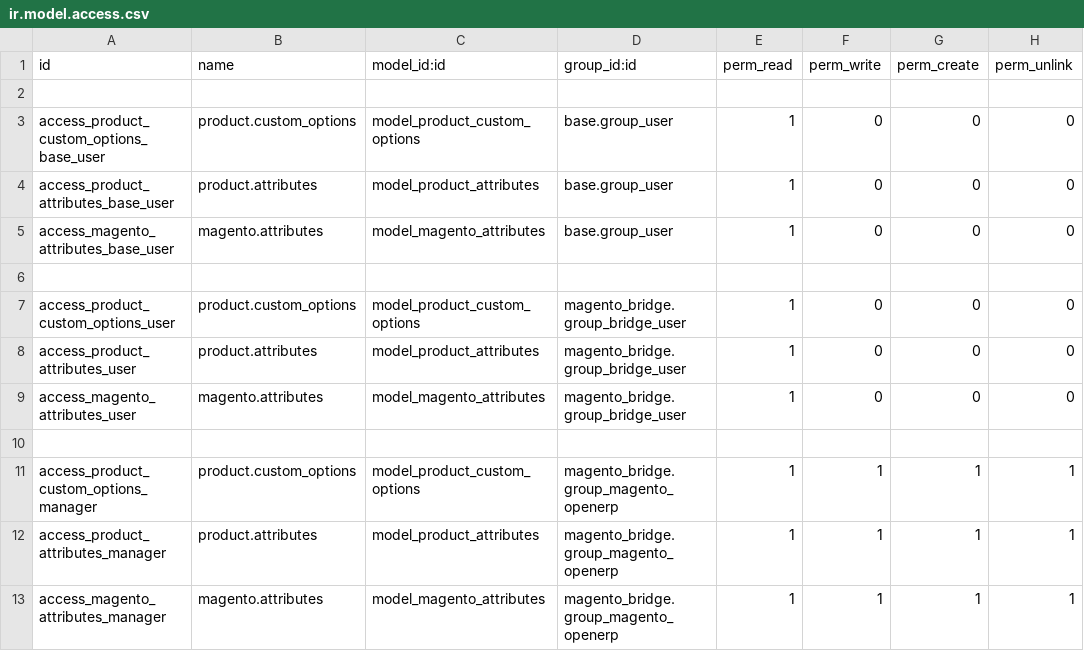
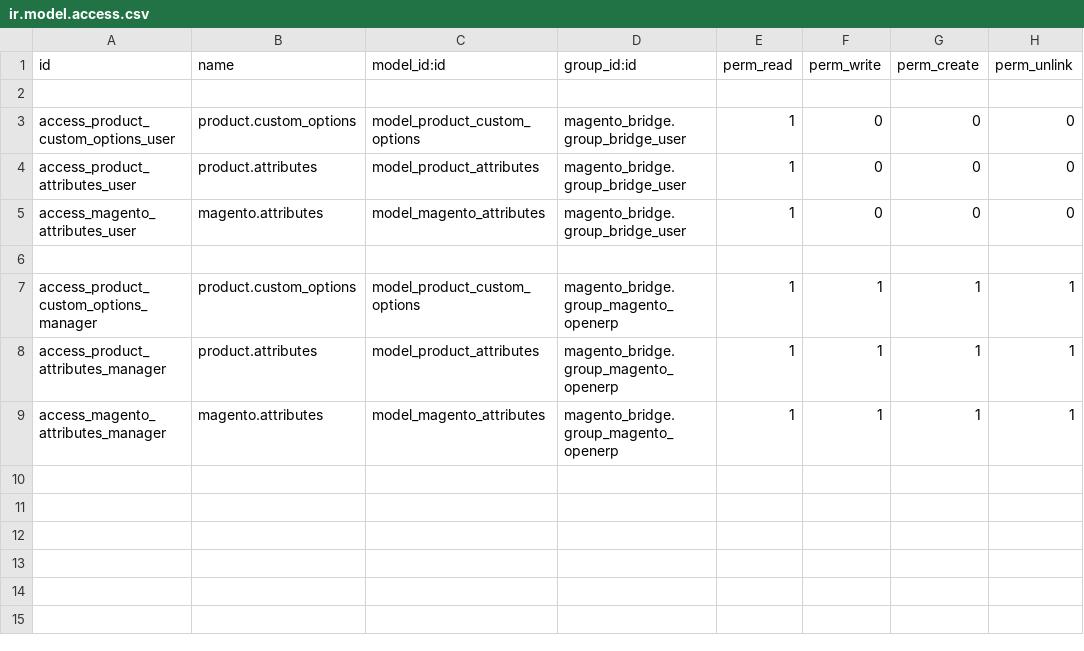
Before and after one commit to Niboo/legal1, a CSV file: mob_product_attribute/security/ir.model.access.csv, drawn as a sheet; the diff names each change by its address in the sheet, - before the commit and + after, or states it on an @@ line.

Commit message:
update mob_product_attribute

```diff
--- a/mob_product_attribute/security/ir.model.access.csv
+++ b/mob_product_attribute/security/ir.model.access.csv
-row 3: access_product_custom_options_base_user | product.custom_options | model_product_custom_options | base.group_user | 1 | 0 | 0 | 0
-row 4: access_product_attributes_base_user | product.attributes | model_product_attributes | base.group_user | 1 | 0 | 0 | 0
-row 5: access_magento_attributes_base_user | magento.attributes | model_magento_attributes | base.group_user | 1 | 0 | 0 | 0
-row 6: (empty)
```
Also changed, not shown: 2 other files.
